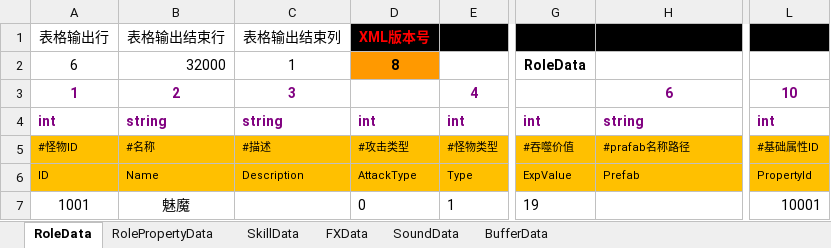
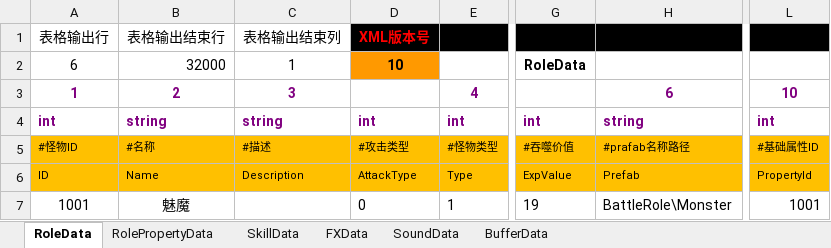
Before and after one commit to chen95nuo/NewRPG2D, an Excel workbook: 文档/道具配置.xlsm, sheet RoleData, drawn as a sheet; only a part is shown, gaps mark what is left out; values as stored, in another font and other column widths than the file's, no borders; charts and pictures and conditional formats not drawn; the diff names each change by its address in the sheet, - before the commit and + after, or states it on an @@ line.

```diff
--- a/文档/道具配置.xlsm (sheet RoleData)
+++ b/文档/道具配置.xlsm (sheet RoleData)
-D2: 8
+D2: 10
-H7: (empty)
+H7: BattleRole\Monster
-L7: 10001
+L7: 1001
```
Also changed, not shown: sheet RolePropertyData, sheet SkillData, charts or pictures, 30 other files.
